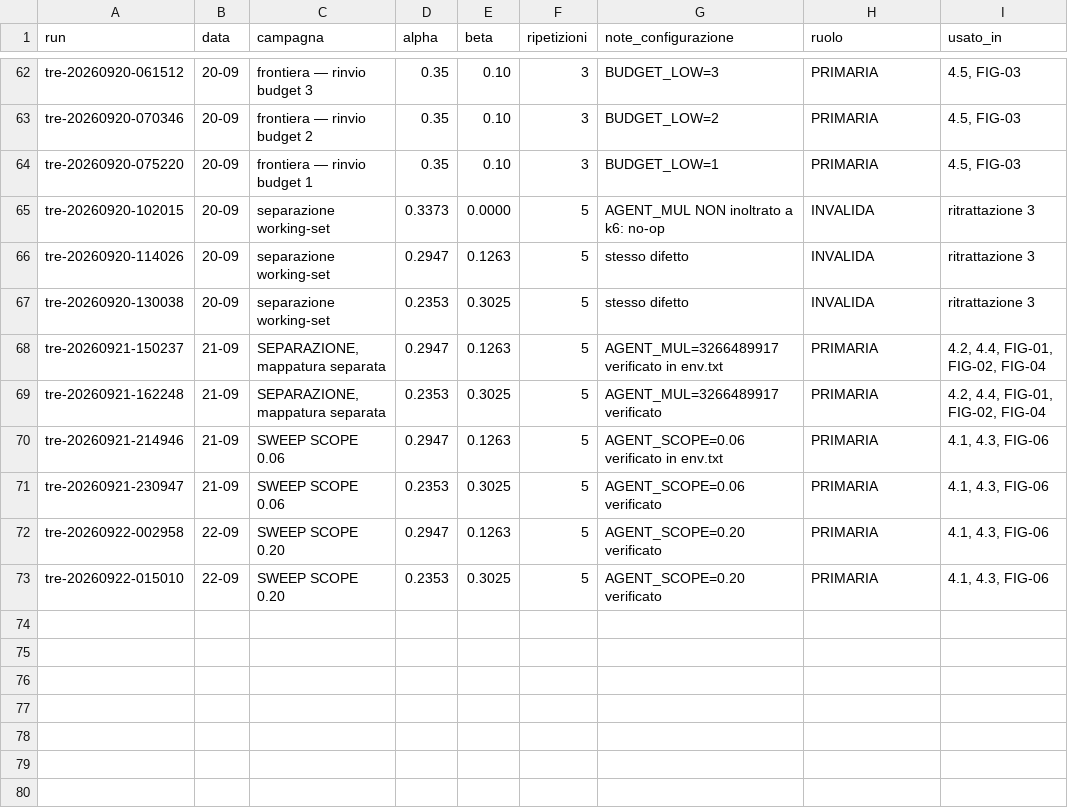
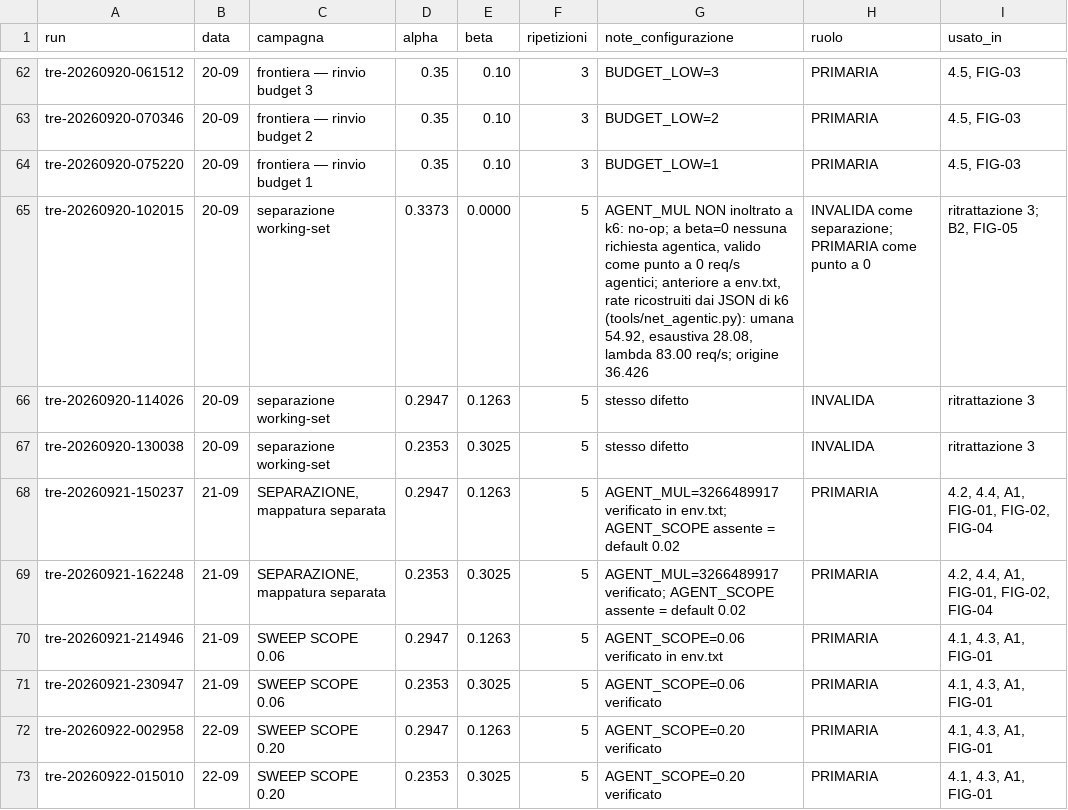
Before and after one commit to and18/undertow, a CSV file: docs/registry.csv, drawn as a sheet; only a part is shown, gaps mark what is left out.

Commit message:
claims v3.1: A1 traced, C2 verified from VictoriaMetrics; fig01 data generated by tools/fig01_data.py

```diff
--- a/docs/registry.csv
+++ b/docs/registry.csv
@@ -64,10 +64,10 @@ run,data,campagna,alpha,beta,ripetizioni,note_configurazione,ruolo,usato_in
 "tre-20260920-075220","20-09","frontiera — rinvio budget 1","0.35","0.10","3","BUDGET_LOW=1","PRIMARIA","4.5, FIG-03"
-"tre-20260920-102015","20-09","separazione working-set","0.3373","0.0000","5","AGENT_MUL NON inoltrato a k6: no-op","INVALIDA","ritrattazione 3"
+"tre-20260920-102015","20-09","separazione working-set","0.3373","0.0000","5","AGENT_MUL NON inoltrato a k6: no-op; a beta=0 nessuna richiesta agentica, valido come punto a 0 req/s agentici; anteriore a env.txt, rate ricostruiti dai JSON di k6 (tools/net_agentic.py): umana 54.92, esaustiva 28.08, lambda 83.00 req/s; origine 36.426","INVALIDA come separazione; PRIMARIA come punto a 0","ritrattazione 3; B2, FIG-05"
 "tre-20260920-114026","20-09","separazione working-set","0.2947","0.1263","5","stesso difetto","INVALIDA","ritrattazione 3"
 "tre-20260920-130038","20-09","separazione working-set","0.2353","0.3025","5","stesso difetto","INVALIDA","ritrattazione 3"
-"tre-20260921-150237","21-09","SEPARAZIONE, mappatura separata","0.2947","0.1263","5","AGENT_MUL=3266489917 verificato in env.txt","PRIMARIA","4.2, 4.4, FIG-01, FIG-02, FIG-04"
-"tre-20260921-162248","21-09","SEPARAZIONE, mappatura separata","0.2353","0.3025","5","AGENT_MUL=3266489917 verificato","PRIMARIA","4.2, 4.4, FIG-01, FIG-02, FIG-04"
-"tre-20260921-214946","21-09","SWEEP SCOPE 0.06","0.2947","0.1263","5","AGENT_SCOPE=0.06 verificato in env.txt","PRIMARIA","4.1, 4.3, FIG-06"
-"tre-20260921-230947","21-09","SWEEP SCOPE 0.06","0.2353","0.3025","5","AGENT_SCOPE=0.06 verificato","PRIMARIA","4.1, 4.3, FIG-06"
-"tre-20260922-002958","22-09","SWEEP SCOPE 0.20","0.2947","0.1263","5","AGENT_SCOPE=0.20 verificato","PRIMARIA","4.1, 4.3, FIG-06"
-"tre-20260922-015010","22-09","SWEEP SCOPE 0.20","0.2353","0.3025","5","AGENT_SCOPE=0.20 verificato","PRIMARIA","4.1, 4.3, FIG-06"
+"tre-20260921-150237","21-09","SEPARAZIONE, mappatura separata","0.2947","0.1263","5","AGENT_MUL=3266489917 verificato in env.txt; AGENT_SCOPE assente = default 0.02","PRIMARIA","4.2, 4.4, A1, FIG-01, FIG-02, FIG-04"
+"tre-20260921-162248","21-09","SEPARAZIONE, mappatura separata","0.2353","0.3025","5","AGENT_MUL=3266489917 verificato; AGENT_SCOPE assente = default 0.02","PRIMARIA","4.2, 4.4, A1, FIG-01, FIG-02, FIG-04"
+"tre-20260921-214946","21-09","SWEEP SCOPE 0.06","0.2947","0.1263","5","AGENT_SCOPE=0.06 verificato in env.txt","PRIMARIA","4.1, 4.3, A1, FIG-01"
+"tre-20260921-230947","21-09","SWEEP SCOPE 0.06","0.2353","0.3025","5","AGENT_SCOPE=0.06 verificato","PRIMARIA","4.1, 4.3, A1, FIG-01"
+"tre-20260922-002958","22-09","SWEEP SCOPE 0.20","0.2947","0.1263","5","AGENT_SCOPE=0.20 verificato","PRIMARIA","4.1, 4.3, A1, FIG-01"
+"tre-20260922-015010","22-09","SWEEP SCOPE 0.20","0.2353","0.3025","5","AGENT_SCOPE=0.20 verificato","PRIMARIA","4.1, 4.3, A1, FIG-01"
```
Also changed, not shown: data/derived/fig01_marginal_vs_workingset.csv, 6 other files.
